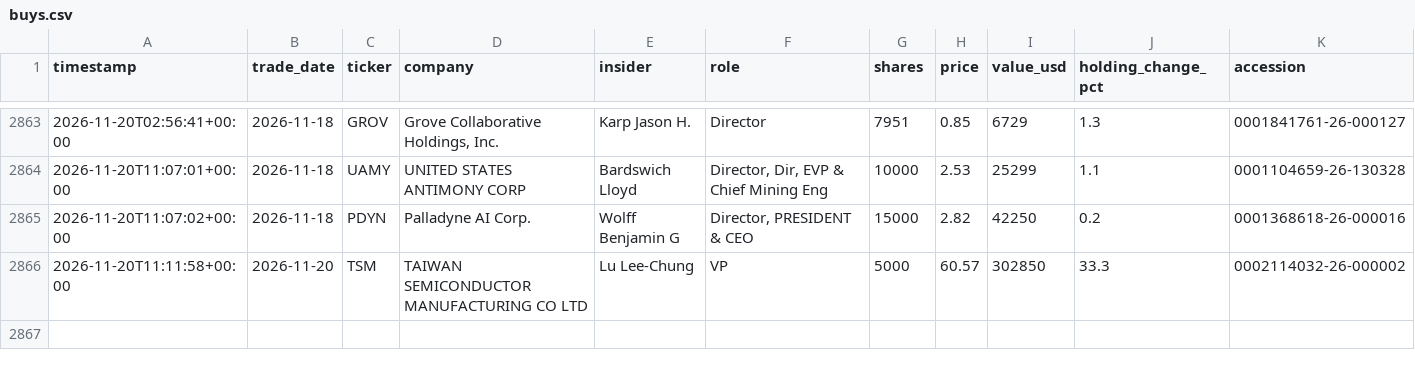
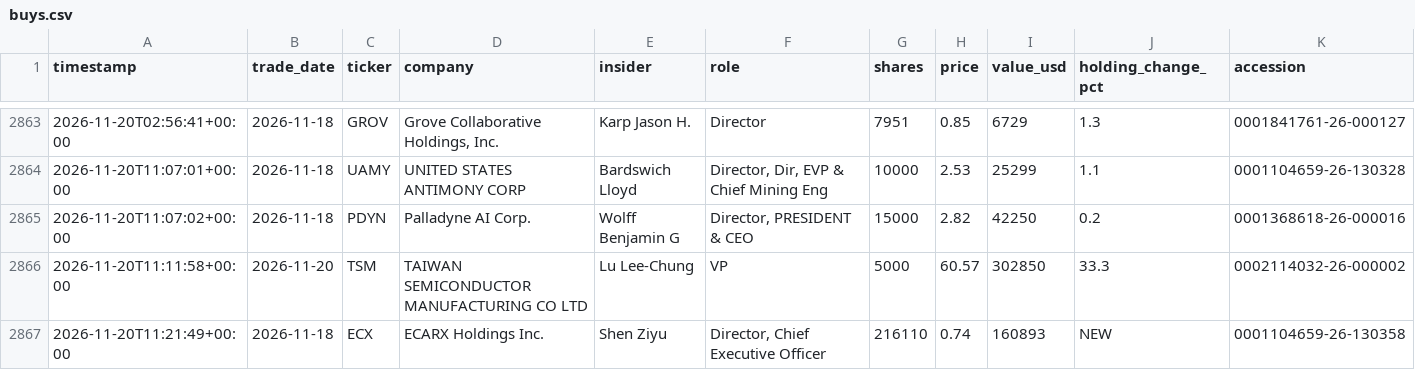
Before and after one commit to kiianlow/filings-monitor, a CSV file: data/buys.csv, drawn as a sheet; only a part is shown, gaps mark what is left out; the diff names each change by its address in the sheet, - before the commit and + after, or states it on an @@ line.

```diff
--- a/data/buys.csv
+++ b/data/buys.csv
+row 2867: 2026-11-20T11:21:49+00:00 | 2026-11-18 | ECX | ECARX Holdings Inc. | Shen Ziyu | Director, Chief Executive Officer | 216110 | 0.74 | 160893 | NEW | 0001104659-26-130358
```
Also changed, not shown: 2 other files.
